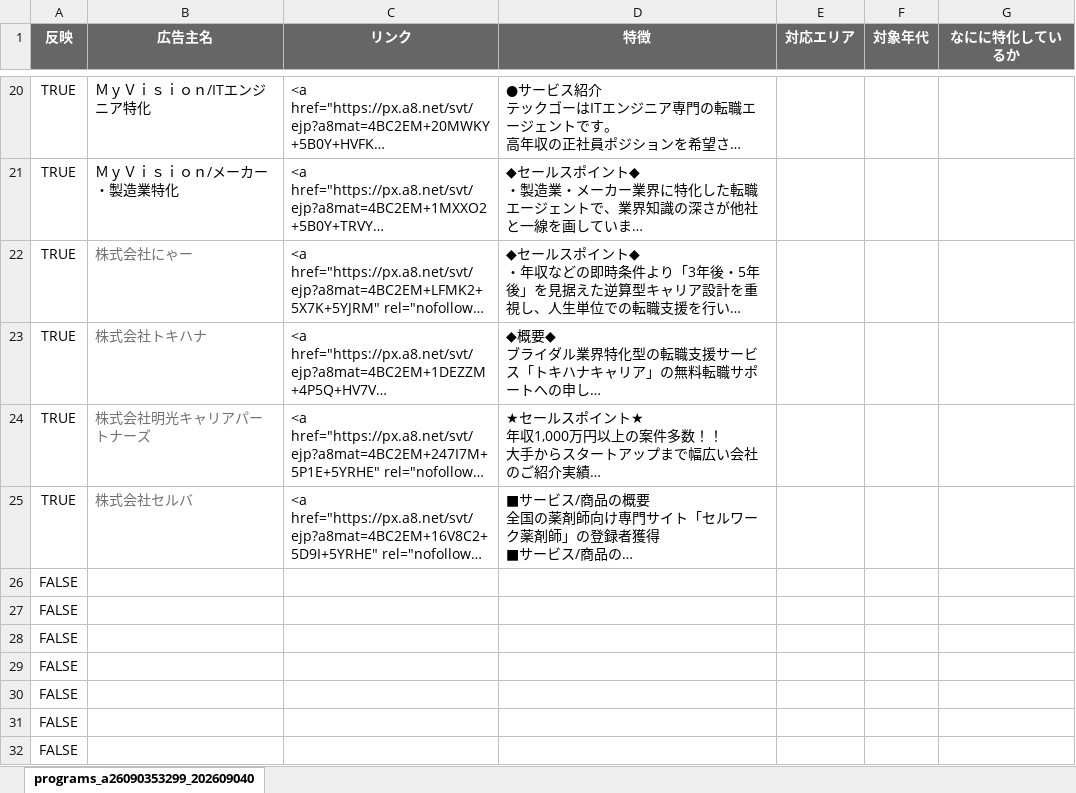
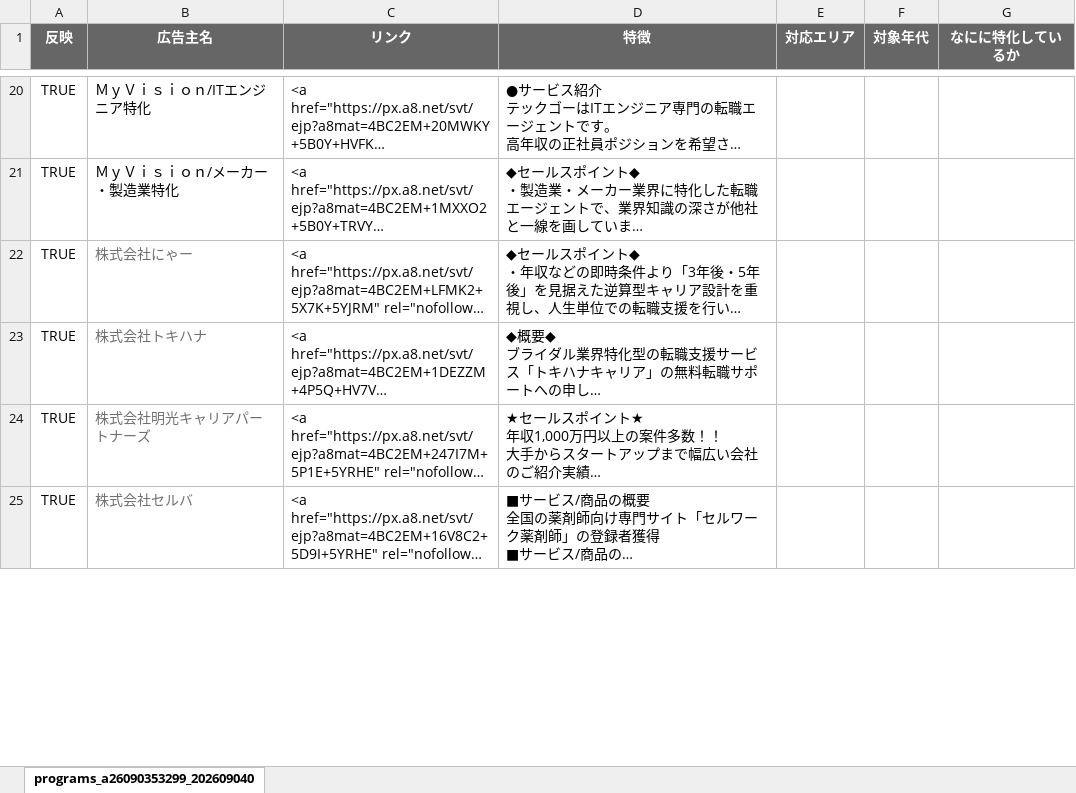
Before and after one commit to ttr-fjmt/agent-zukan, an Excel workbook: data/a8-import/アフィリエイト案件_転職エージェント図鑑.xlsx, sheet programs_a26090353299_202609040, drawn as a sheet; only a part is shown, gaps mark what is left out; long unchanged cells end in …; values as stored, in another font and other column widths than the file's, no borders; removed rows and columns are numbered as before the commit, all else as after; the diff covers the shown part only; the diff names each change by its address in the sheet, - before the commit and + after, or states it on an @@ line.

```diff
--- a/data/a8-import/アフィリエイト案件_転職エージェント図鑑.xlsx (sheet programs_a26090353299_202609040)
+++ b/data/a8-import/アフィリエイト案件_転職エージェント図鑑.xlsx (sheet programs_a26090353299_202609040)
-row 26: FALSE
-row 27: FALSE
-row 28: FALSE
-row 29: FALSE
-row 30: FALSE
-row 31: FALSE
-row 32: FALSE
```
Also changed, not shown: 7 added rows elsewhere in this sheet.
